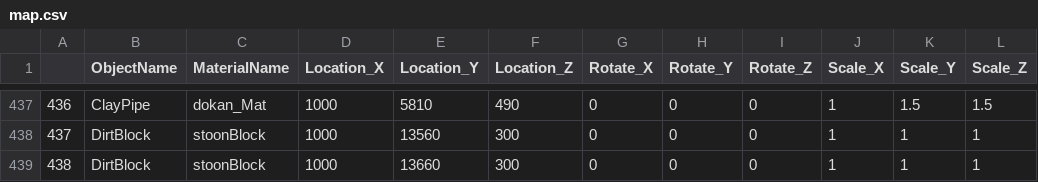
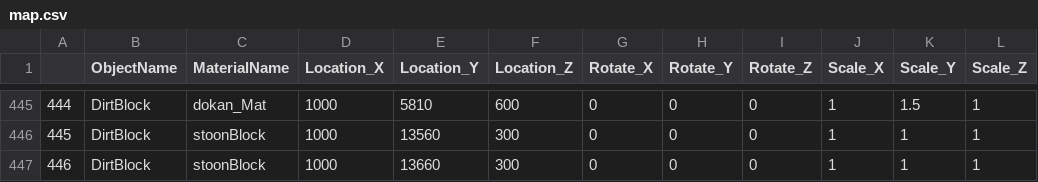
Before and after one commit to 0201KosukeAsakawa/Pachio, a CSV file: map.csv, drawn as a sheet; only a part is shown, gaps mark what is left out; addresses are those after the commit; the diff covers the shown part only; the diff names each change by its address in the sheet, - before the commit and + after, or states it on an @@ line.

```diff
--- a/map.csv
+++ b/map.csv
@@ column A renumbered from row 427 down @@
-B445 (ObjectName): ClayPipe
+B445 (ObjectName): DirtBlock
-F445 (Location_Z): 490
+F445 (Location_Z): 600
-L445 (Scale_Z): 1.5
+L445 (Scale_Z): 1
```
Also changed, not shown: 8 added rows and 29 edited cells elsewhere in this file, 3 other files.
